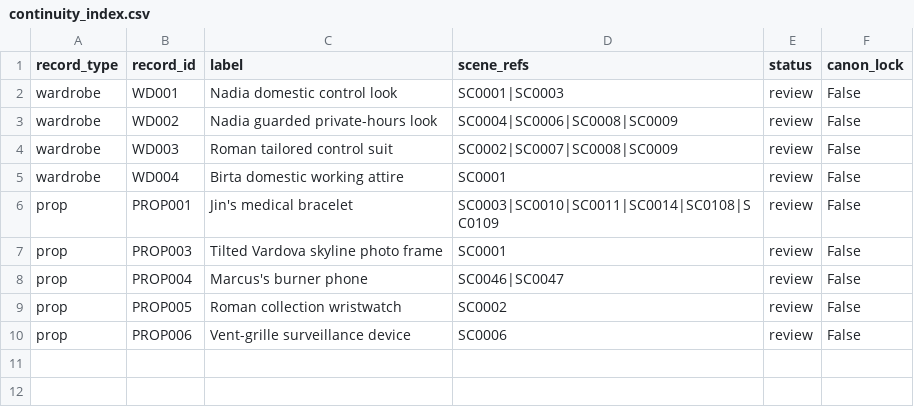
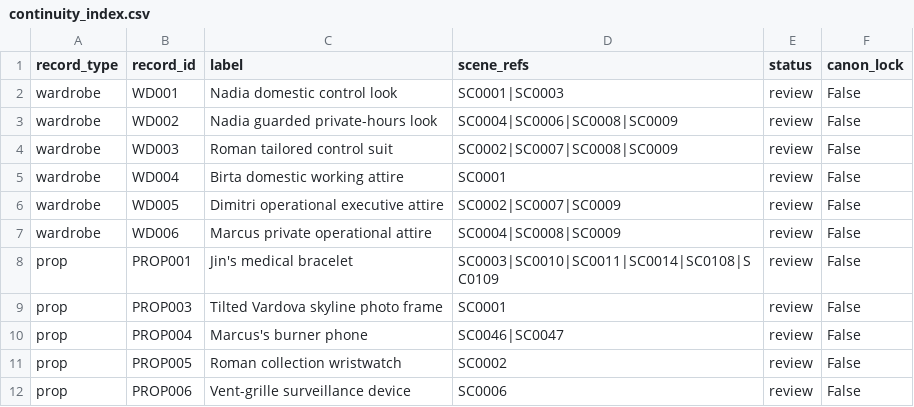
Before and after one commit to hknbb/drmyn-studio, a CSV file: planning/manifests/continuity_index.csv, drawn as a sheet; the diff names each change by its address in the sheet, - before the commit and + after, or states it on an @@ line.

Commit message:
chore(prod-line): rebuild planning manifests for WD005/WD006

```diff
--- a/planning/manifests/continuity_index.csv
+++ b/planning/manifests/continuity_index.csv
+row 6: wardrobe | WD005 | Dimitri operational executive attire | SC0002|SC0007|SC0009 | review | False
+row 7: wardrobe | WD006 | Marcus private operational attire | SC0004|SC0008|SC0009 | review | False
```
Also changed, not shown: planning/manifests/character_index.csv.
